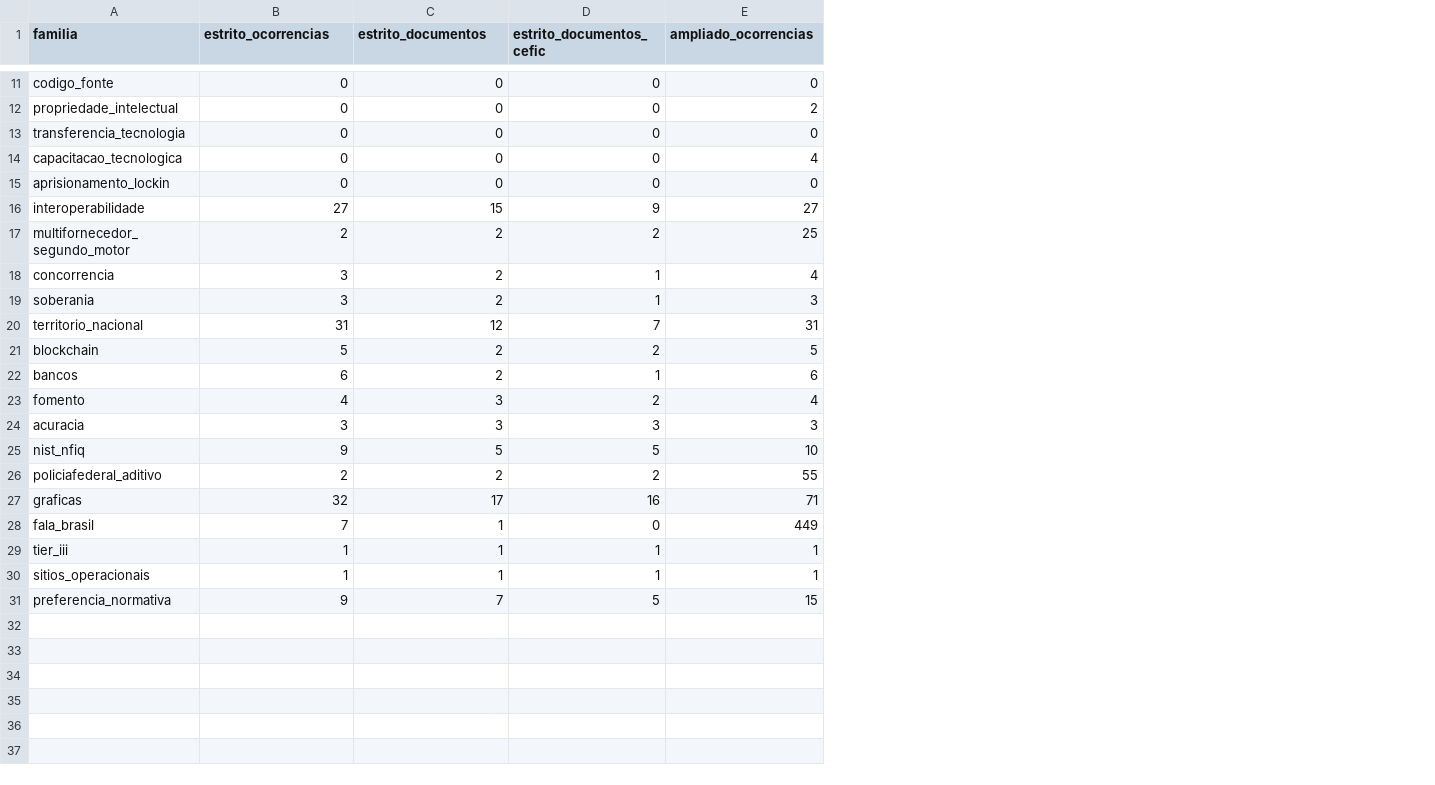
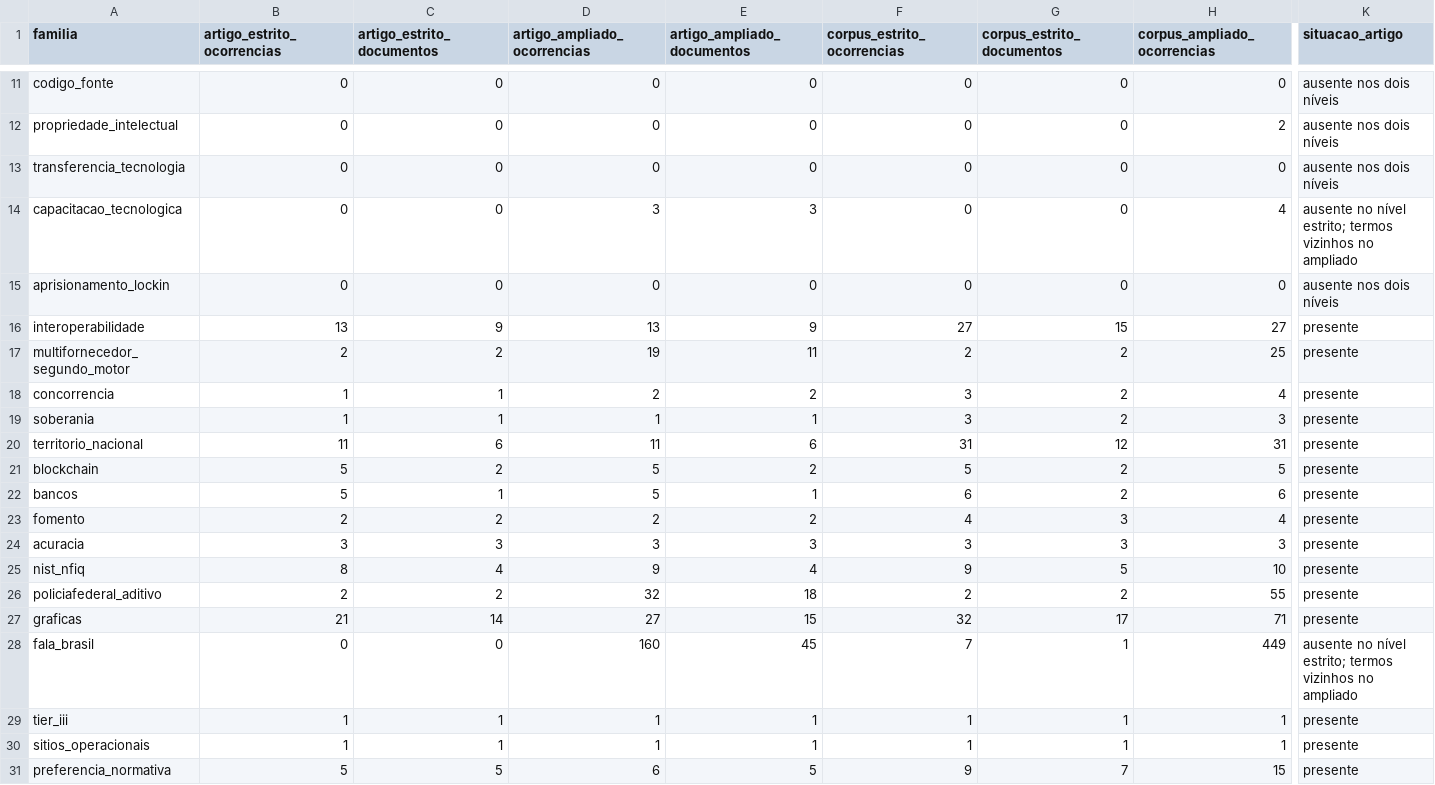
Before and after one commit to freirelucas/corpus-cefic-robustez, a CSV file: dados/resultados_por_familia.csv, drawn as a sheet; only a part is shown, gaps mark what is left out; addresses are those after the commit; the diff covers the shown part only; the diff names each change by its address in the sheet, - before the commit and + after, or states it on an @@ line.

```diff
--- a/dados/resultados_por_familia.csv
+++ b/dados/resultados_por_familia.csv
+column E (artigo_ampliado_documentos), rows 11-31: 0 | 0 | 0 | 3 | 0 | 9 | 11 | 2 | 1 | 6 | 2 | 1 | 2 | 3 | 4 | 18 | 15 | 45 | 1 | 1 | 5
+column F (corpus_estrito_ocorrencias), rows 11-31: 0 | 0 | 0 | 0 | 0 | 27 | 2 | 3 | 3 | 31 | 5 | 6 | 4 | 3 | 9 | 2 | 32 | 7 | 1 | 1 | 9
+column G (corpus_estrito_documentos), rows 11-31: 0 | 0 | 0 | 0 | 0 | 15 | 2 | 2 | 2 | 12 | 2 | 2 | 3 | 3 | 5 | 2 | 17 | 1 | 1 | 1 | 7
+column K (situacao_artigo), rows 11-31: ausente nos dois níveis | ausente nos dois níveis | ausente nos dois níveis | ausente no nível estrito; termos vizinhos no ampliado | ausente nos dois níveis | presente | presente | presente | presente | presente | presente | presente | presente | presente | presente | presente | presente | ausente no nível estrito; termos vizinhos no ampliado | presente | presente | presente
-B1: estrito_ocorrencias
+B1: artigo_estrito_ocorrencias
-C1: estrito_documentos
+C1: artigo_estrito_documentos
-D1: estrito_documentos_cefic
+D1: artigo_ampliado_ocorrencias
-H1: ampliado_ocorrencias
+H1: corpus_ampliado_ocorrencias
-D14 (artigo_ampliado_ocorrencias): 0
+D14 (artigo_ampliado_ocorrencias): 3
-B16 (artigo_estrito_ocorrencias): 27
+B16 (artigo_estrito_ocorrencias): 13
-C16 (artigo_estrito_documentos): 15
+C16 (artigo_estrito_documentos): 9
-D16 (artigo_ampliado_ocorrencias): 9
+D16 (artigo_ampliado_ocorrencias): 13
-D17 (artigo_ampliado_ocorrencias): 2
+D17 (artigo_ampliado_ocorrencias): 19
-B18:B19 (artigo_estrito_ocorrencias): 3
+B18:B19 (artigo_estrito_ocorrencias): 1
-C18:C19 (artigo_estrito_documentos): 2
+C18:C19 (artigo_estrito_documentos): 1
-D18 (artigo_ampliado_ocorrencias): 1
+D18 (artigo_ampliado_ocorrencias): 2
-B20 (artigo_estrito_ocorrencias): 31
+B20 (artigo_estrito_ocorrencias): 11
-C20 (artigo_estrito_documentos): 12
+C20 (artigo_estrito_documentos): 6
-D20 (artigo_ampliado_ocorrencias): 7
+D20 (artigo_ampliado_ocorrencias): 11
-D21 (artigo_ampliado_ocorrencias): 2
+D21 (artigo_ampliado_ocorrencias): 5
-B22 (artigo_estrito_ocorrencias): 6
+B22 (artigo_estrito_ocorrencias): 5
-C22 (artigo_estrito_documentos): 2
+C22 (artigo_estrito_documentos): 1
-D22 (artigo_ampliado_ocorrencias): 1
+D22 (artigo_ampliado_ocorrencias): 5
-B23 (artigo_estrito_ocorrencias): 4
+B23 (artigo_estrito_ocorrencias): 2
-C23 (artigo_estrito_documentos): 3
+C23 (artigo_estrito_documentos): 2
-B25 (artigo_estrito_ocorrencias): 9
+B25 (artigo_estrito_ocorrencias): 8
-C25 (artigo_estrito_documentos): 5
+C25 (artigo_estrito_documentos): 4
-D25 (artigo_ampliado_ocorrencias): 5
+D25 (artigo_ampliado_ocorrencias): 9
-D26 (artigo_ampliado_ocorrencias): 2
+D26 (artigo_ampliado_ocorrencias): 32
-B27 (artigo_estrito_ocorrencias): 32
+B27 (artigo_estrito_ocorrencias): 21
-C27 (artigo_estrito_documentos): 17
+C27 (artigo_estrito_documentos): 14
-D27 (artigo_ampliado_ocorrencias): 16
+D27 (artigo_ampliado_ocorrencias): 27
-B28 (artigo_estrito_ocorrencias): 7
+B28 (artigo_estrito_ocorrencias): 0
-C28 (artigo_estrito_documentos): 1
+C28 (artigo_estrito_documentos): 0
-D28 (artigo_ampliado_ocorrencias): 0
+D28 (artigo_ampliado_ocorrencias): 160
-B31 (artigo_estrito_ocorrencias): 9
+B31 (artigo_estrito_ocorrencias): 5
-C31 (artigo_estrito_documentos): 7
+C31 (artigo_estrito_documentos): 5
-D31 (artigo_ampliado_ocorrencias): 5
+D31 (artigo_ampliado_ocorrencias): 6
```
Also changed, not shown: 2 edited cells elsewhere in this file, dados/fundamentacao_do_quadro.csv, dados/kwic_ampliado.csv, 19 other files.
